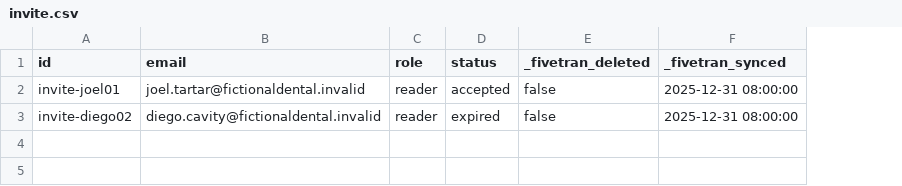
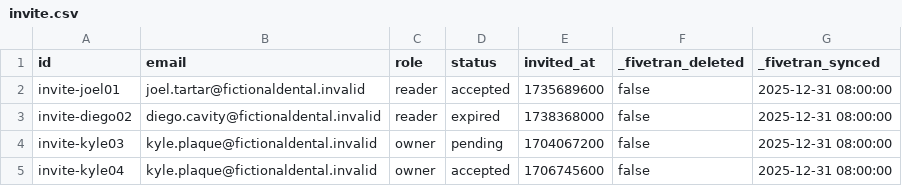
Before and after one commit to fivetran/dbt_openai, a CSV file: integration_tests/seeds/invite.csv, drawn as a sheet; the diff names each change by its address in the sheet, - before the commit and + after, or states it on an @@ line.

```diff
--- a/integration_tests/seeds/invite.csv
+++ b/integration_tests/seeds/invite.csv
+column E (invited_at), rows 2-3: 1735689600 | 1738368000
+row 4: invite-kyle03 | kyle.plaque@fictionaldental.invalid | owner | pending | 1704067200 | false | 2025-12-31 08:00:00
+row 5: invite-kyle04 | kyle.plaque@fictionaldental.invalid | owner | accepted | 1706745600 | false | 2025-12-31 08:00:00
```
Also changed, not shown: integration_tests/seeds/costs_organization_log.csv, integration_tests/seeds/costs_organization_log_billing.csv, 30 other files.
